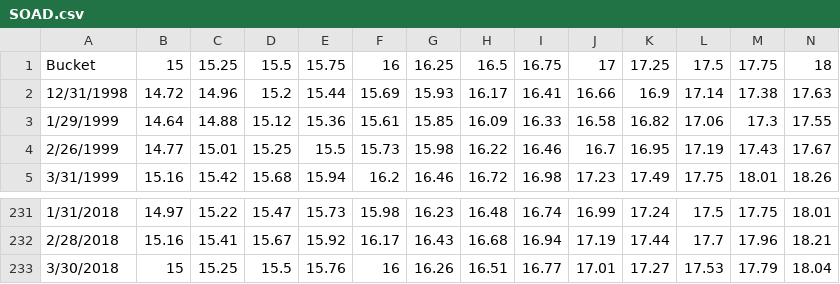
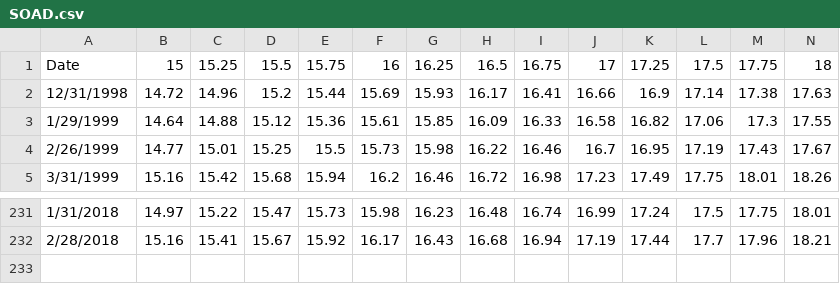
Before and after one commit to XiaoyingShu/GS-Homework, a CSV file: data/SOAD.csv, drawn as a sheet; only a part is shown, gaps mark what is left out; rows hold the shown columns only; the diff names each change by its address in the sheet, - before the commit and + after, or states it on an @@ line.

```diff
--- a/data/SOAD.csv
+++ b/data/SOAD.csv
-A1: Bucket
+A1: Date
-row 233: 3/30/2018 | 15 | 15.25 | 15.5 | 15.76 | 16 | 16.26 | 16.51 | 16.77 | 17.01 | 17.27 | 17.53 | 17.79 | 18.04
```
Also changed, not shown: data/PMV.csv, data/PYIELD.csv, 8 other files.
